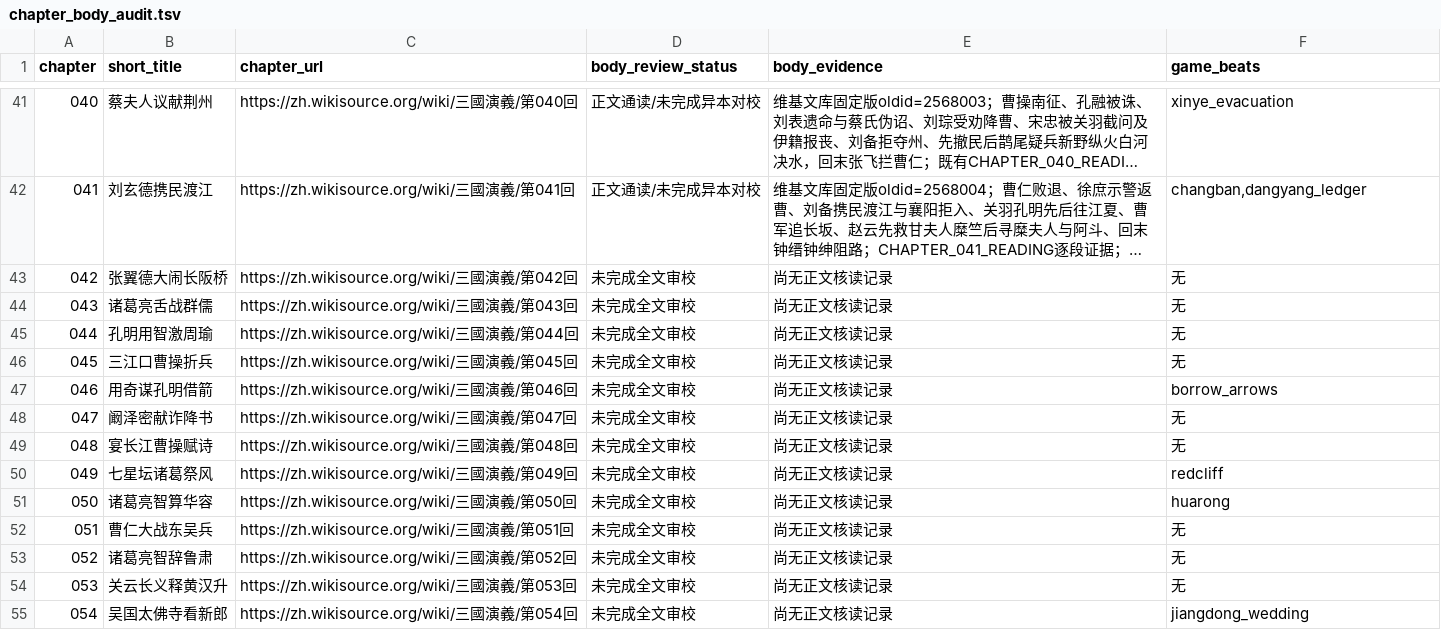
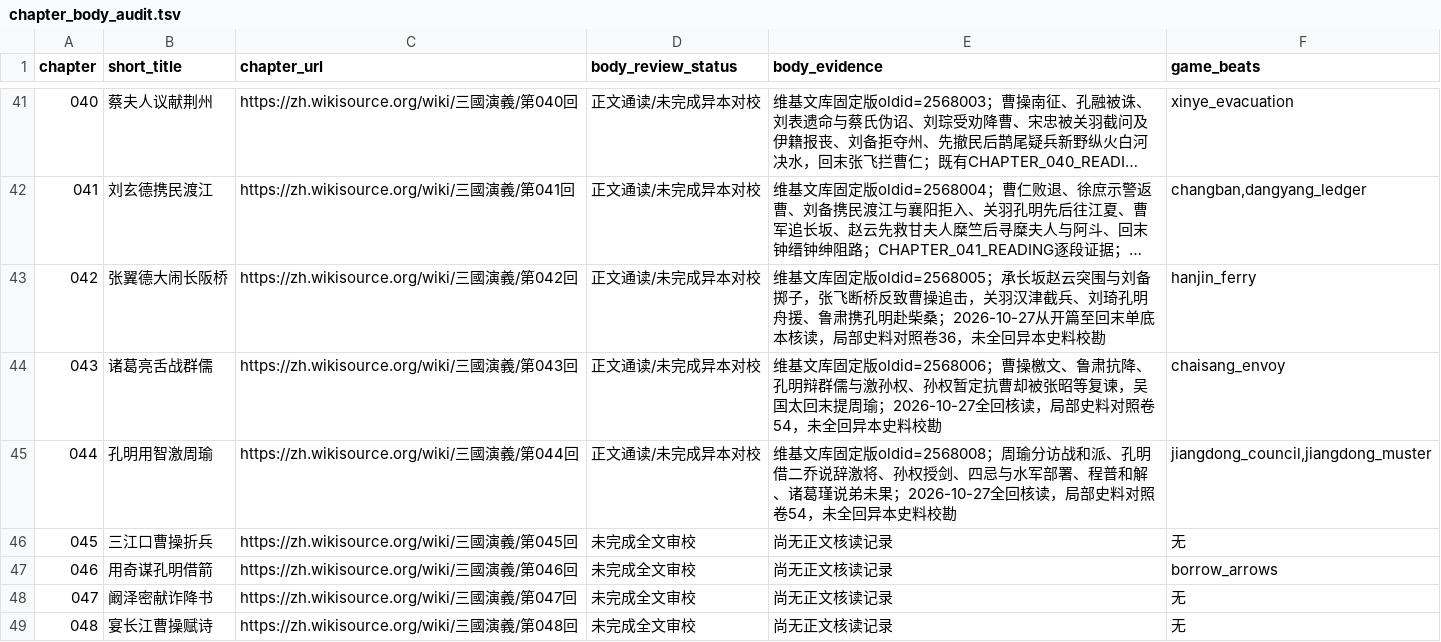
Before and after one commit to jackson-heylion/Three-Kingdoms-Spire-Reborn, a TSV file: data/chapter_body_audit.tsv, drawn as a sheet; only a part is shown, gaps mark what is left out; the shorter side is filled out with more unchanged rows; long unchanged cells end in …; the diff names each change by its address in the sheet, - before the commit and + after, or states it on an @@ line.

```diff
--- a/data/chapter_body_audit.tsv
+++ b/data/chapter_body_audit.tsv
-D43:D45 (body_review_status): 未完成全文审校
+D43:D45 (body_review_status): 正文通读/未完成异本对校
-E43 (body_evidence): 尚无正文核读记录
+E43 (body_evidence): 维基文库固定版oldid=2568005；承长坂赵云突围与刘备掷子，张飞断桥反致曹操追击，关羽汉津截兵、刘琦孔明舟援、鲁肃携孔明赴柴桑；2026-10-27从开篇至回末单底本核读，局部史料对照卷36，未全回异本史料校勘
-F43 (game_beats): 无
+F43 (game_beats): hanjin_ferry
-E44 (body_evidence): 尚无正文核读记录
+E44 (body_evidence): 维基文库固定版oldid=2568006；曹操檄文、鲁肃抗降、孔明辩群儒与激孙权、孙权暂定抗曹却被张昭等复谏，吴国太回末提周瑜；2026-10-27全回核读，局部史料对照卷54，未全回异本史料校勘
-F44 (game_beats): 无
+F44 (game_beats): chaisang_envoy
-E45 (body_evidence): 尚无正文核读记录
+E45 (body_evidence): 维基文库固定版oldid=2568008；周瑜分访战和派、孔明借二乔说辞激将、孙权授剑、四忌与水军部署、程普和解、诸葛瑾说弟未果；2026-10-27全回核读，局部史料对照卷54，未全回异本史料校勘
-F45 (game_beats): 无
+F45 (game_beats): jiangdong_council,jiangdong_muster
```
Also changed, not shown: 8 other files.
